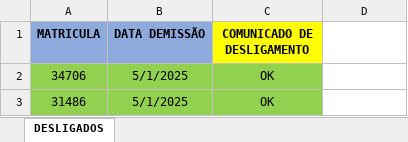
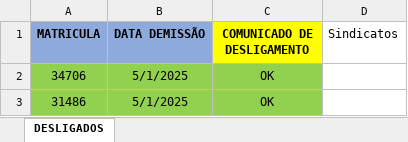
Before and after one commit to ajndantas/I2A2-Grupo_01, an Excel workbook: Desafio 4 - Vale Refeição/Desafio 4 - Dados - I2A2/DESLIGADOS sem sindicato.xlsx, sheet DESLIGADOS, drawn as a sheet; only a part is shown; values as stored, in another font and other column widths than the file's, no borders; the diff names each change by its address in the sheet, - before the commit and + after, or states it on an @@ line.

Commit message:
Desafio 2 - Desafio 4

```diff
--- a/Desafio 4 - Vale Refeição/Desafio 4 - Dados - I2A2/DESLIGADOS sem sindicato.xlsx (sheet DESLIGADOS)
+++ b/Desafio 4 - Vale Refeição/Desafio 4 - Dados - I2A2/DESLIGADOS sem sindicato.xlsx (sheet DESLIGADOS)
-D1: (empty)
+D1: Sindicatos
```
Also changed, not shown: 9 other files.
